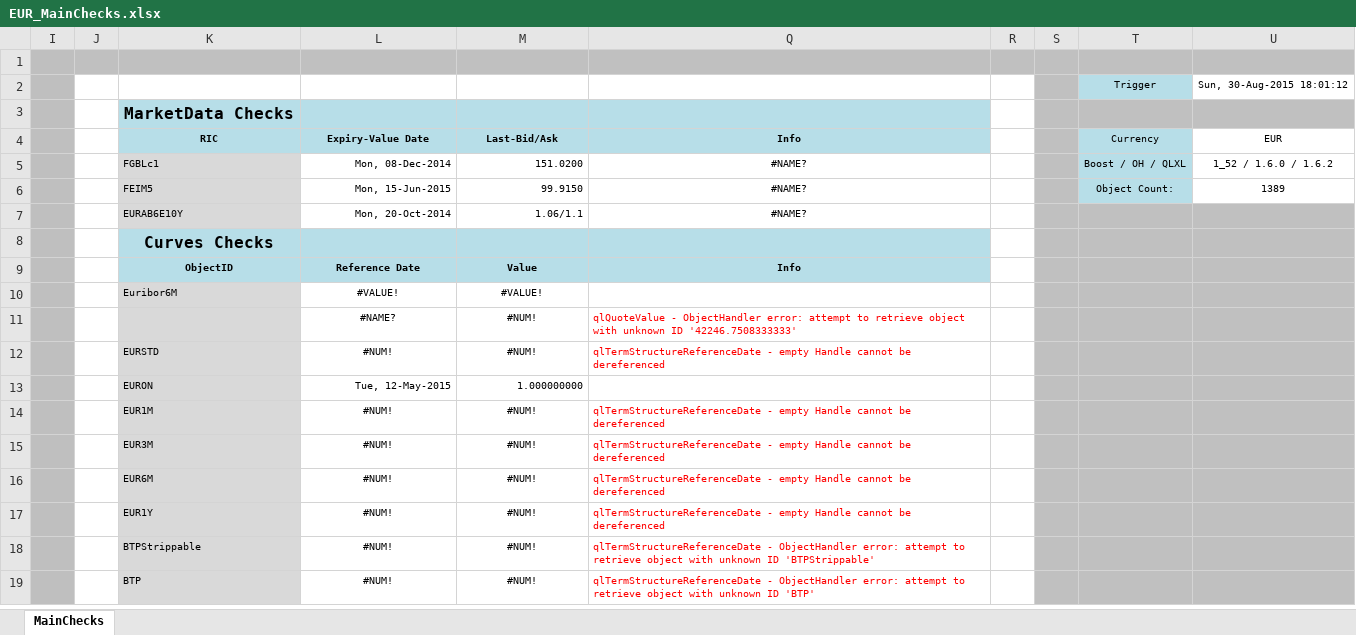
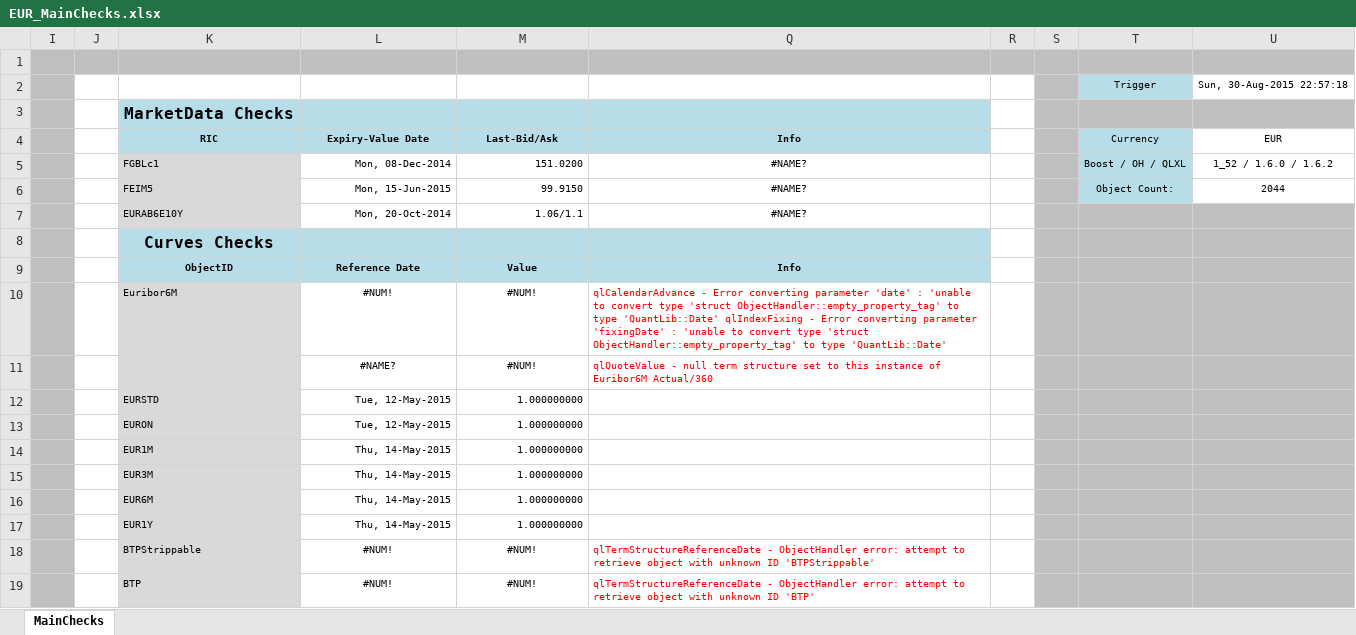
Before and after one commit to eehlers/QuantLibXL, an Excel workbook: Data2/XLS/EUR/EUR_MainChecks.xlsx, sheet MainChecks, drawn as a sheet; values as stored, in another font and other column widths than the file's, no borders; charts and pictures not drawn; the diff names each change by its address in the sheet, - before the commit and + after, or states it on an @@ line.

```diff
--- a/Data2/XLS/EUR/EUR_MainChecks.xlsx (sheet MainChecks)
+++ b/Data2/XLS/EUR/EUR_MainChecks.xlsx (sheet MainChecks)
-U2 (EUR): Sun, 30-Aug-2015 18:01:12
+U2 (EUR): Sun, 30-Aug-2015 22:57:18
-U6 (EUR): 1389
+U6 (EUR): 2044
-L10 (Expiry-Value Date): #VALUE!
+L10 (Expiry-Value Date): #NUM!
-M10 (Last-Bid/Ask): #VALUE!
+M10 (Last-Bid/Ask): #NUM!
-Q10 (Info): (empty)
+Q10 (Info): qlCalendarAdvance - Error converting parameter 'date' : 'unable to convert type 'struct ObjectHandler::empty_property_tag' to type 'QuantLib::Date' qlIndexFixing - Error converting parameter 'fixingDate' : 'unable to convert type 'struct ObjectHandler::empty_property_tag' to type 'QuantLib::Date'
-Q11 (Info): qlQuoteValue - ObjectHandler error: attempt to retrieve object with unknown ID '42246.7508333333'
+Q11 (Info): qlQuoteValue - null term structure set to this instance of Euribor6M Actual/360
-L12 (Expiry-Value Date): #NUM!
+L12 (Expiry-Value Date): Tue, 12-May-2015
-L12:M12 alignment: center
+L12:M12 alignment: right
-M12 (Last-Bid/Ask): #NUM!
+M12 (Last-Bid/Ask): 1.000000000
-Q12 (Info): qlTermStructureReferenceDate - empty Handle cannot be dereferenced
+Q12 (Info): (empty)
-L14:L17 (Expiry-Value Date): #NUM!
+L14:L17 (Expiry-Value Date): Thu, 14-May-2015
-L14:M17 alignment: center
+L14:M17 alignment: right
-M14:M17 (Last-Bid/Ask): #NUM!
+M14:M17 (Last-Bid/Ask): 1.000000000
-Q14:Q17 (Info): qlTermStructureReferenceDate - empty Handle cannot be dereferenced
+Q14:Q17 (Info): (empty)
```
Also changed, not shown: formulas that keep their value, charts or pictures, Data2/XLS/EUR/EUR_YC1YBootstrapping.xlsm.
